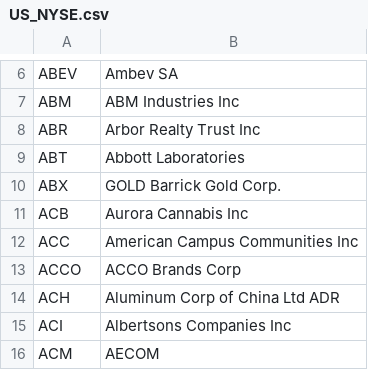
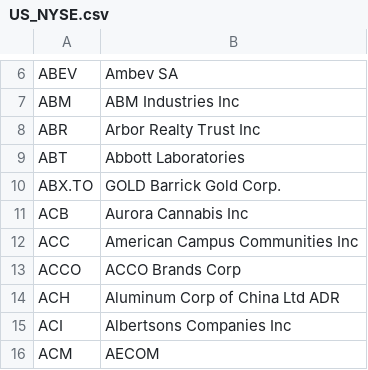
Before and after one commit to alxolr/dhandho, a CSV file: source_data/US_NYSE.csv, drawn as a sheet; only a part is shown, gaps mark what is left out.

```diff
--- a/source_data/US_NYSE.csv
+++ b/source_data/US_NYSE.csv
@@ -9,3 +9,3 @@ ABR, Arbor Realty Trust Inc
 ABT, Abbott Laboratories
-ABX, GOLD Barrick Gold Corp.
+ABX.TO, GOLD Barrick Gold Corp.
 ACB, Aurora Cannabis Inc
```
Also changed, not shown: 6 other files.
